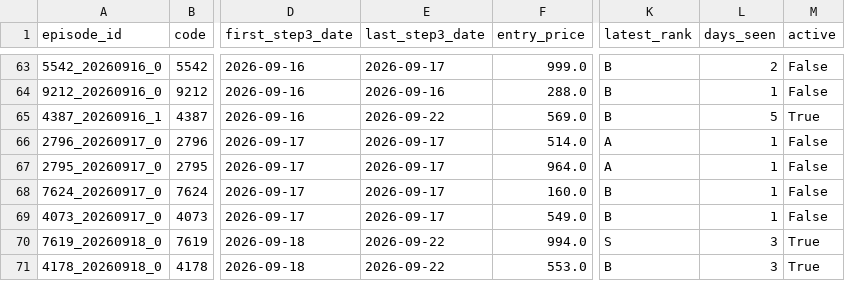
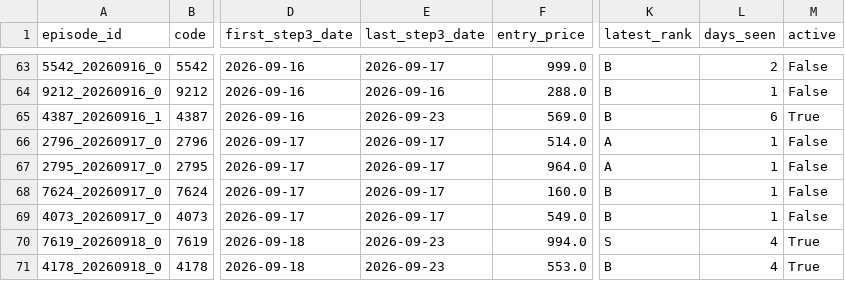
Before and after one commit to rikubell0954-del/stock-monito, a CSV file: results/step3_history.csv, drawn as a sheet; only a part is shown, gaps mark what is left out; the diff names each change by its address in the sheet, - before the commit and + after, or states it on an @@ line.

```diff
--- a/results/step3_history.csv
+++ b/results/step3_history.csv
-E65 (last_step3_date): 2026-09-22
+E65 (last_step3_date): 2026-09-23
-L65 (days_seen): 5
+L65 (days_seen): 6
-E70:E71 (last_step3_date): 2026-09-22
+E70:E71 (last_step3_date): 2026-09-23
-L70:L71 (days_seen): 3
+L70:L71 (days_seen): 4
```
Also changed, not shown: results/market_regime.csv, results/market_regime_history.csv, 6 other files.
